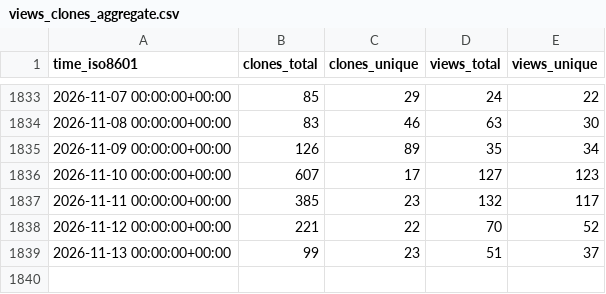
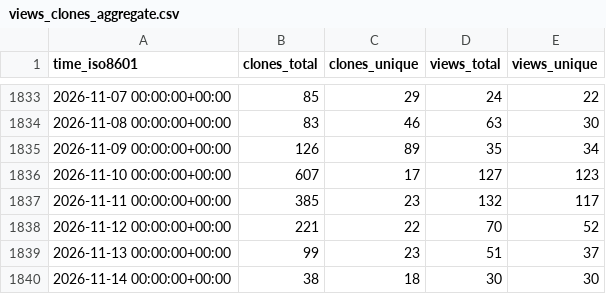
Before and after one commit to gitblit-org/github-stats, a CSV file: gitblit-org/gitblit/ghrs-data/views_clones_aggregate.csv, drawn as a sheet; only a part is shown, gaps mark what is left out; the diff names each change by its address in the sheet, - before the commit and + after, or states it on an @@ line.

```diff
--- a/gitblit-org/gitblit/ghrs-data/views_clones_aggregate.csv
+++ b/gitblit-org/gitblit/ghrs-data/views_clones_aggregate.csv
+row 1840: 2026-11-14 00:00:00+00:00 | 38 | 18 | 30 | 30
```
Also changed, not shown: 1 other file.
